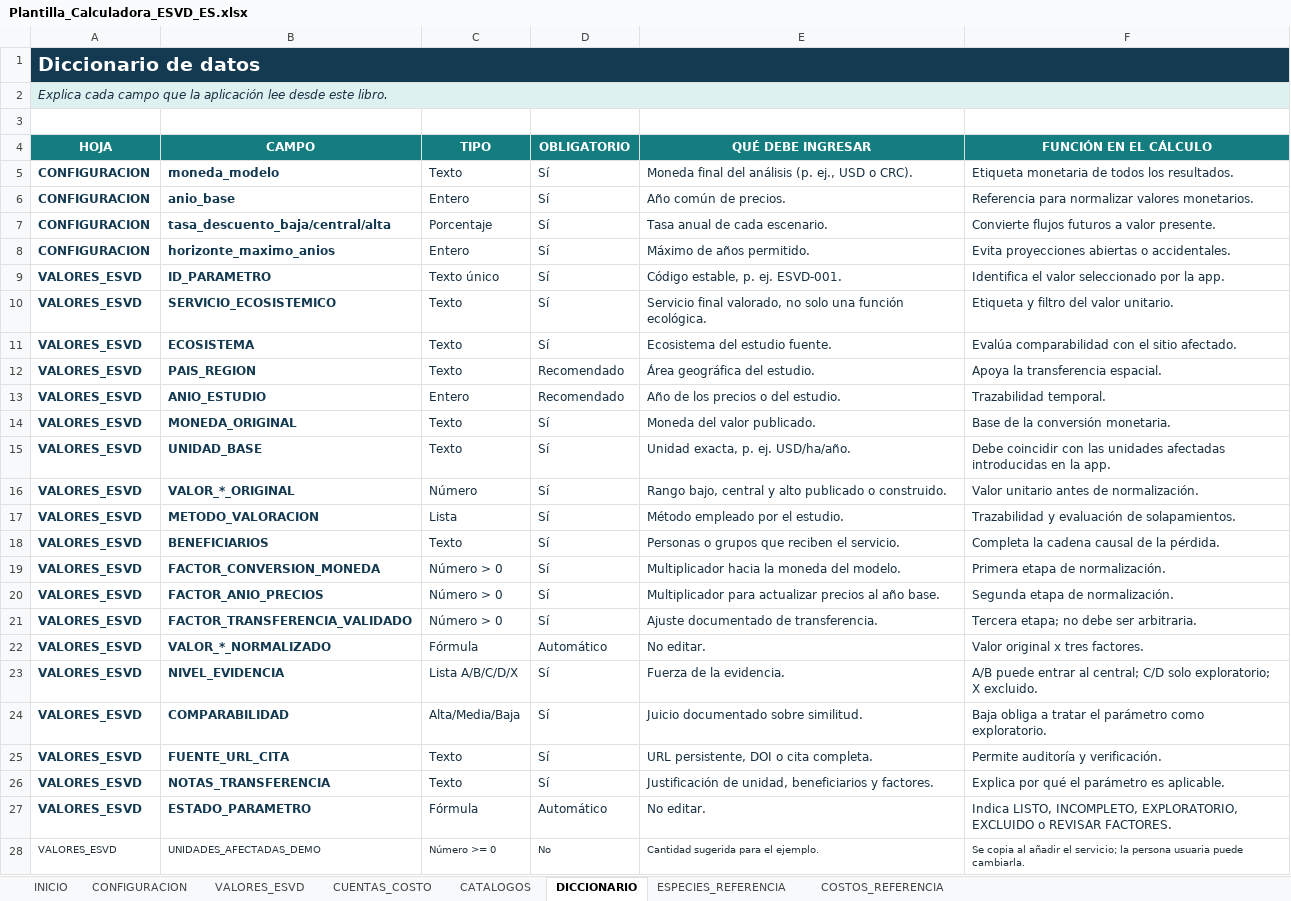
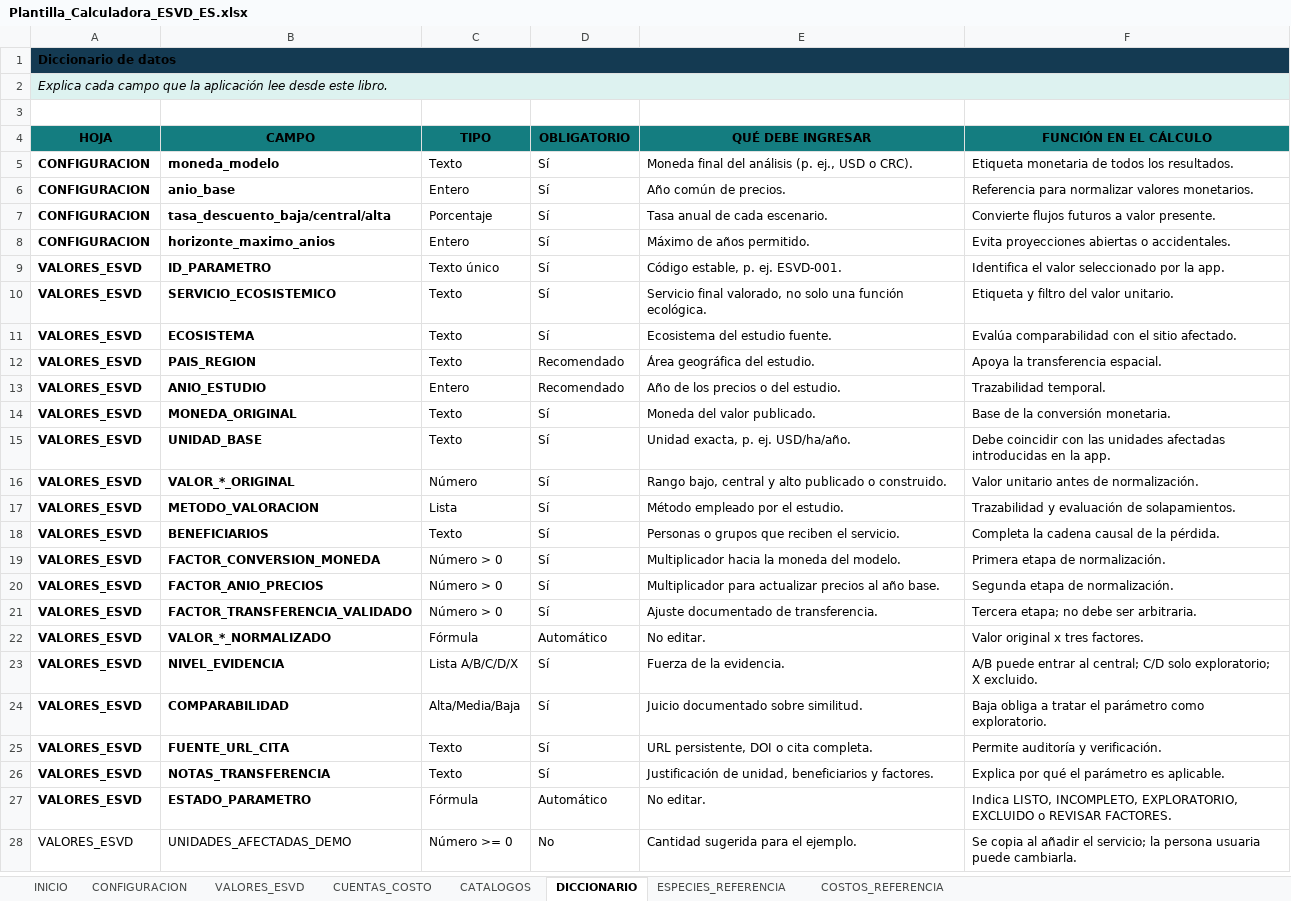
Before and after one commit to ARandomRedPixel/Index-Calc-Beta-2, an Excel workbook: data/Plantilla_Calculadora_ESVD_ES.xlsx, sheet DICCIONARIO, drawn as a sheet; only a part is shown; values as stored, in another font and other column widths than the file's, no borders; table styles not drawn; the diff covers the shown part only; the diff names each change by its address in the sheet, - before the commit and + after, or states it on an @@ line.

```diff
--- a/data/Plantilla_Calculadora_ESVD_ES.xlsx (sheet DICCIONARIO)
+++ b/data/Plantilla_Calculadora_ESVD_ES.xlsx (sheet DICCIONARIO)
-A1 text colour: #FFFFFF
+A1 text colour: black, text size: smaller
-A2 text colour: #173042
+A2 text colour: black
-A4:F4 text colour: #FFFFFF
+A4:F4 text colour: black
-A5:B27 text colour: #143A52
+A5:B27 text colour: black
-C5:F27 text colour: #173042
+C5:F27 text colour: black
-A28:F28 text colour: #24333B
+A28:F28 text colour: black, text size: larger
```
Also changed, not shown: 22 added rows and cell formats elsewhere in this sheet, sheet VALORES_ESVD, sheet COSTOS_REFERENCIA, sheet ESPECIES_REFERENCIA, sheet CONFIGURACION, sheet CUENTAS_COSTO, sheet INICIO, 1 more sheet, formulas that keep their value, 9 other files.
